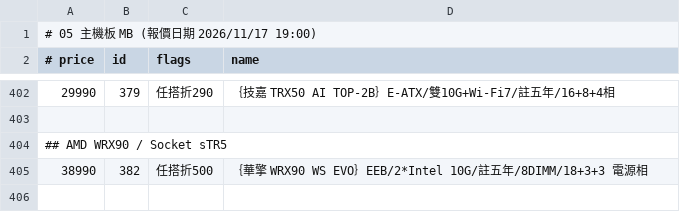
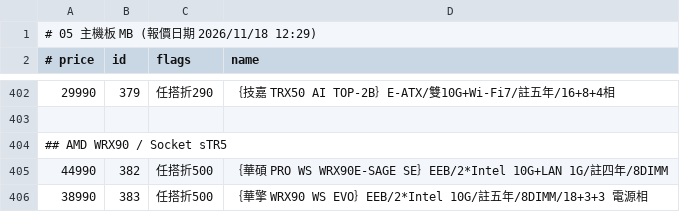
Before and after one commit to jakeuj/coolpc-quote, a TSV file: data/by_category/05_主機板_MB.tsv, drawn as a sheet; only a part is shown, gaps mark what is left out.

```diff
--- a/data/by_category/05_主機板_MB.tsv
+++ b/data/by_category/05_主機板_MB.tsv
@@ -1,2 +1,2 @@
-# 05 主機板 MB  (報價日期 2026/11/17 19:00)
+# 05 主機板 MB  (報價日期 2026/11/18 12:29)
 # price	id	flags	name
@@ -404,2 +404,3 @@
 ## AMD WRX90 / Socket sTR5
-38990	382	任搭折500	｛華擎 WRX90 WS EVO｝EEB/2*Intel 10G/註五年/8DIMM/18+3+3 電源相
+44990	382	任搭折500	｛華碩 PRO WS WRX90E-SAGE SE｝EEB/2*Intel 10G+LAN 1G/註四年/8DIMM
+38990	383	任搭折500	｛華擎 WRX90 WS EVO｝EEB/2*Intel 10G/註五年/8DIMM/18+3+3 電源相
```
Also changed, not shown: data/by_category/04_處理器_CPU.tsv, data/by_category/13_螢幕_投影機_壁掛.tsv, 33 other files.
